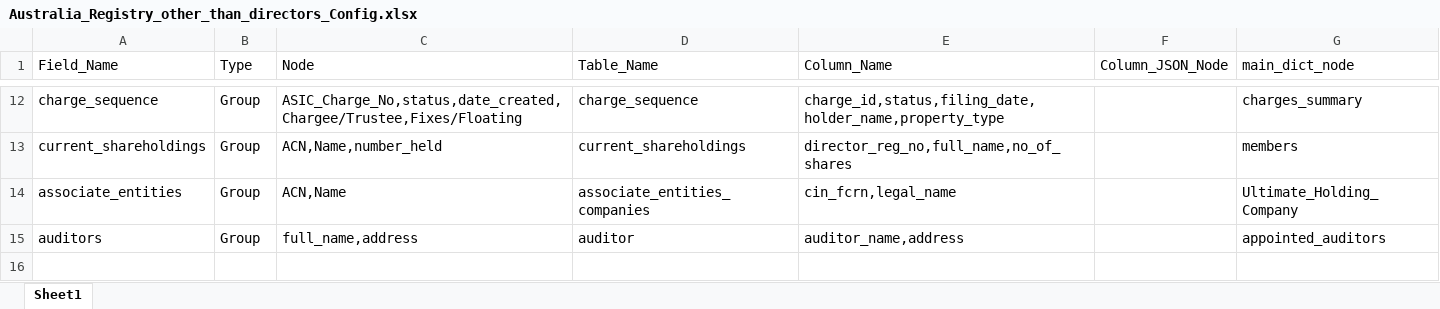
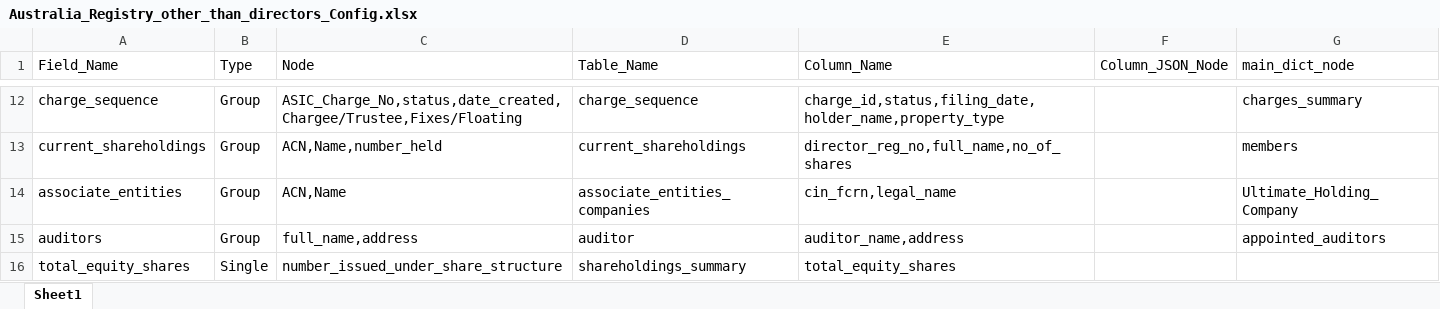
Before and after one commit to skrishna07/MNS-Australia, an Excel workbook: Config/Australia_Registry_other_than_directors_Config.xlsx, sheet Sheet1, drawn as a sheet; only a part is shown, gaps mark what is left out; values as stored, in another font and other column widths than the file's, no borders; the diff names each change by its address in the sheet, - before the commit and + after, or states it on an @@ line.

```diff
--- a/Config/Australia_Registry_other_than_directors_Config.xlsx (sheet Sheet1)
+++ b/Config/Australia_Registry_other_than_directors_Config.xlsx (sheet Sheet1)
+row 16: total_equity_shares | Single | number_issued_under_share_structure | shareholdings_summary | total_equity_shares
```
Also changed, not shown: Config/Australia_Financial_Config.xlsx, 1 other file.
